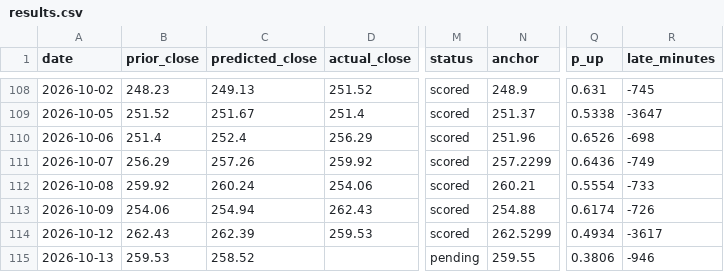
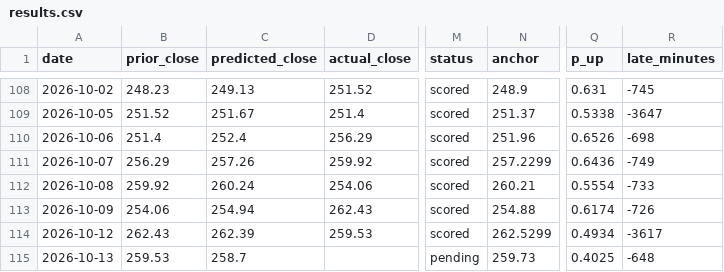
Before and after one commit to fabiopiazza59-hue/agentic-flow-demo, a CSV file: self-improvement_loop/results/results.csv, drawn as a sheet; only a part is shown, gaps mark what is left out; the diff names each change by its address in the sheet, - before the commit and + after, or states it on an @@ line.

```diff
--- a/self-improvement_loop/results/results.csv
+++ b/self-improvement_loop/results/results.csv
-C115 (predicted_close): 258.52
+C115 (predicted_close): 258.7
-N115 (anchor): 259.55
+N115 (anchor): 259.73
-Q115 (p_up): 0.3806
+Q115 (p_up): 0.4025
-R115 (late_minutes): -946
+R115 (late_minutes): -648
```
Also changed, not shown: 5 other files.
